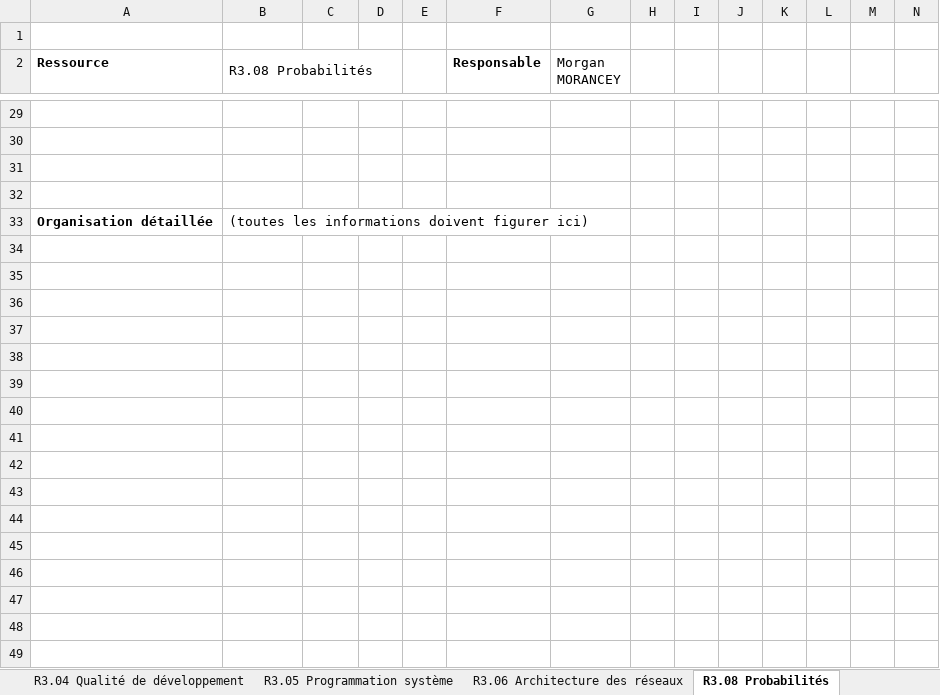
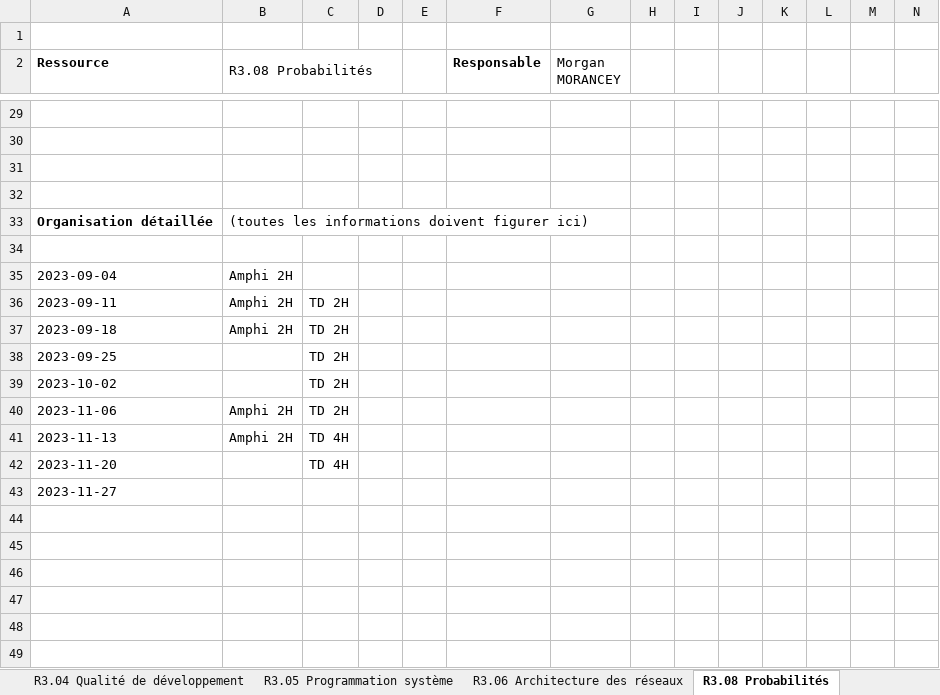
Before and after one commit to chiyeb/SAE-3.01, an Excel workbook: SAE_3_01/fichiers genere/S3BFI.xlsx, sheet R3.08 Probabilités, drawn as a sheet; only a part is shown, gaps mark what is left out; values as stored, in another font and other column widths than the file's, no borders; rows hold the shown columns only; the diff names each change by its address in the sheet, - before the commit and + after, or states it on an @@ line.

```diff
--- a/SAE_3_01/fichiers genere/S3BFI.xlsx (sheet R3.08 Probabilités)
+++ b/SAE_3_01/fichiers genere/S3BFI.xlsx (sheet R3.08 Probabilités)
-row 35: (empty)
+row 35: 2023-09-04 | Amphi 2H
-row 36: (empty)
+row 36: 2023-09-11 | Amphi 2H | TD 2H
-row 37: (empty)
+row 37: 2023-09-18 | Amphi 2H | TD 2H
-row 38: (empty)
+row 38: 2023-09-25 |  | TD 2H
-row 39: (empty)
+row 39: 2023-10-02 |  | TD 2H
-row 40: (empty)
+row 40: 2023-11-06 | Amphi 2H | TD 2H
-row 41: (empty)
+row 41: 2023-11-13 | Amphi 2H | TD 4H
-row 42: (empty)
+row 42: 2023-11-20 |  | TD 4H
-A43 (Ressource): (empty)
+A43 (Ressource): 2023-11-27
```
Also changed, not shown: sheet R3.09 Cryptographie et sécurité, sheet R3.10 Management des systèmes d'information, sheet R3.05 Programmation système, sheet R3.04 Qualité de développement, sheet R3.11 Droit des contrats et du numérique, sheet R3.13 Communication professionnelle, 6 more sheets, SAE_3_01/fichiers genere/S2.xlsx, SAE_3_01/fichiers genere/S3AFA.xlsx, 30 other files.
